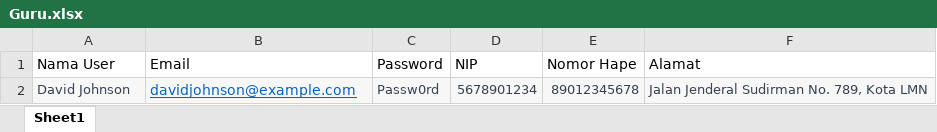
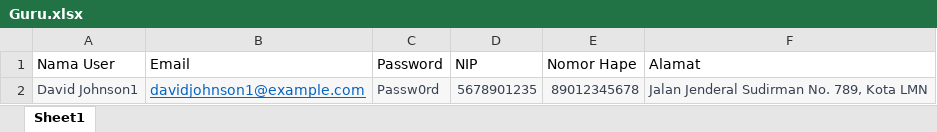
Before and after one commit to Itsjohanes/AbsensiSiswa, an Excel workbook: Guru.xlsx, sheet Sheet1, drawn as a sheet; values as stored, in another font and other column widths than the file's, no borders; the diff names each change by its address in the sheet, - before the commit and + after, or states it on an @@ line.

```diff
--- a/Guru.xlsx (sheet Sheet1)
+++ b/Guru.xlsx (sheet Sheet1)
-A2 (Nama User): David Johnson
+A2 (Nama User): David Johnson1
-B2 (Email): davidjohnson@example.com
+B2 (Email): davidjohnson1@example.com
-D2 (NIP): 5678901234
+D2 (NIP): 5678901235
```
Also changed, not shown: 5 other files.
